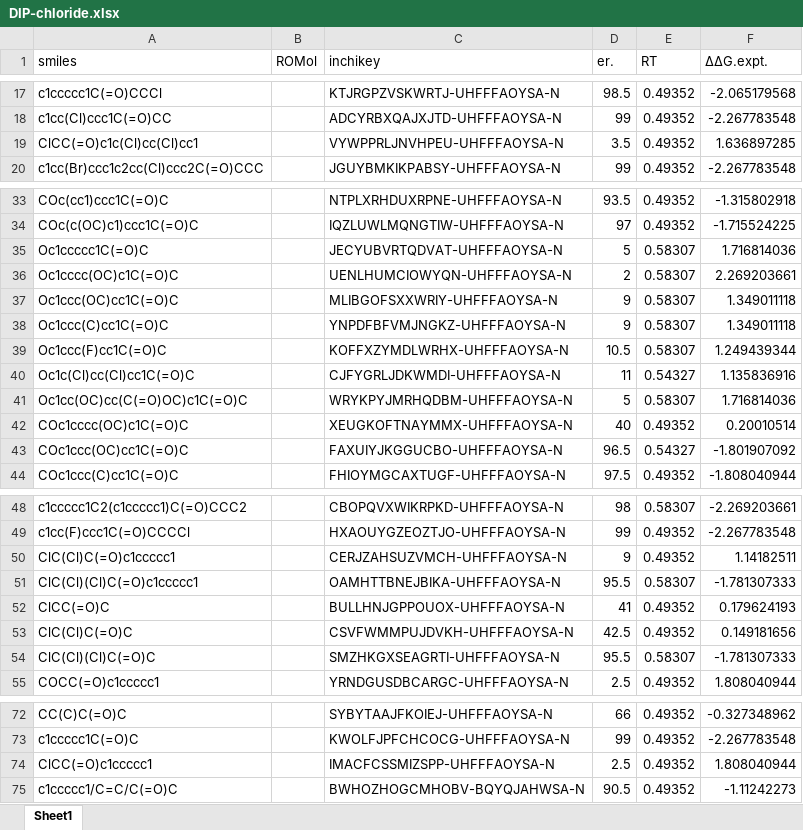
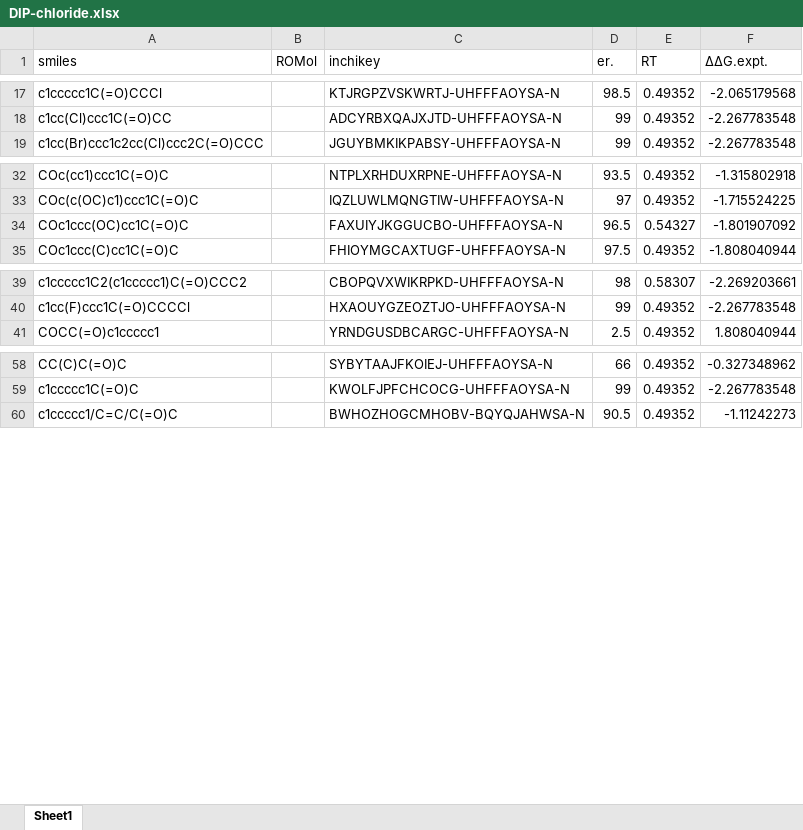
Before and after one commit to poclab-web/eCoMFA, an Excel workbook: arranged_dataset/DIP-chloride.xlsx, sheet Sheet1, drawn as a sheet; only a part is shown, gaps mark what is left out; values as stored, in another font and other column widths than the file's, no borders; charts and pictures not drawn; the diff names each change by its address in the sheet, - before the commit and + after, or states it on an @@ line.

Commit message:
dataset修正

```diff
--- a/arranged_dataset/DIP-chloride.xlsx (sheet Sheet1)
+++ b/arranged_dataset/DIP-chloride.xlsx (sheet Sheet1)
-row 19: ClCC(=O)c1c(Cl)cc(Cl)cc1 |  | VYWPPRLJNVHPEU-UHFFFAOYSA-N | 3.5 | 0.49352 | 1.636897285
-row 35: Oc1ccccc1C(=O)C |  | JECYUBVRTQDVAT-UHFFFAOYSA-N | 5 | 0.58307 | 1.716814036
-row 36: Oc1cccc(OC)c1C(=O)C |  | UENLHUMCIOWYQN-UHFFFAOYSA-N | 2 | 0.58307 | 2.269203661
-row 37: Oc1ccc(OC)cc1C(=O)C |  | MLIBGOFSXXWRIY-UHFFFAOYSA-N | 9 | 0.58307 | 1.349011118
-row 38: Oc1ccc(C)cc1C(=O)C |  | YNPDFBFVMJNGKZ-UHFFFAOYSA-N | 9 | 0.58307 | 1.349011118
-row 39: Oc1ccc(F)cc1C(=O)C |  | KOFFXZYMDLWRHX-UHFFFAOYSA-N | 10.5 | 0.58307 | 1.249439344
-row 40: Oc1c(Cl)cc(Cl)cc1C(=O)C |  | CJFYGRLJDKWMDI-UHFFFAOYSA-N | 11 | 0.54327 | 1.135836916
-row 41: Oc1cc(OC)cc(C(=O)OC)c1C(=O)C |  | WRYKPYJMRHQDBM-UHFFFAOYSA-N | 5 | 0.58307 | 1.716814036
-row 42: COc1cccc(OC)c1C(=O)C |  | XEUGKOFTNAYMMX-UHFFFAOYSA-N | 40 | 0.49352 | 0.20010514
-row 50: ClC(Cl)C(=O)c1ccccc1 |  | CERJZAHSUZVMCH-UHFFFAOYSA-N | 9 | 0.49352 | 1.14182511
-row 51: ClC(Cl)(Cl)C(=O)c1ccccc1 |  | OAMHTTBNEJBIKA-UHFFFAOYSA-N | 95.5 | 0.58307 | -1.781307333
-row 52: ClCC(=O)C |  | BULLHNJGPPOUOX-UHFFFAOYSA-N | 41 | 0.49352 | 0.179624193
-row 53: ClC(Cl)C(=O)C |  | CSVFWMMPUJDVKH-UHFFFAOYSA-N | 42.5 | 0.49352 | 0.149181656
-row 54: ClC(Cl)(Cl)C(=O)C |  | SMZHKGXSEAGRTI-UHFFFAOYSA-N | 95.5 | 0.58307 | -1.781307333
-row 74: ClCC(=O)c1ccccc1 |  | IMACFCSSMIZSPP-UHFFFAOYSA-N | 2.5 | 0.49352 | 1.808040944
```
Also changed, not shown: charts or pictures, arranged_dataset/cbs.xlsx, sampledata/DIP-chloride_sample.xlsx, 8 other files.
